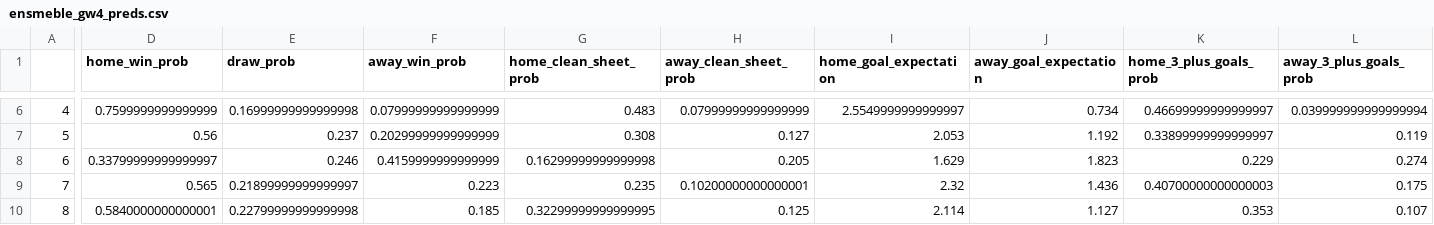
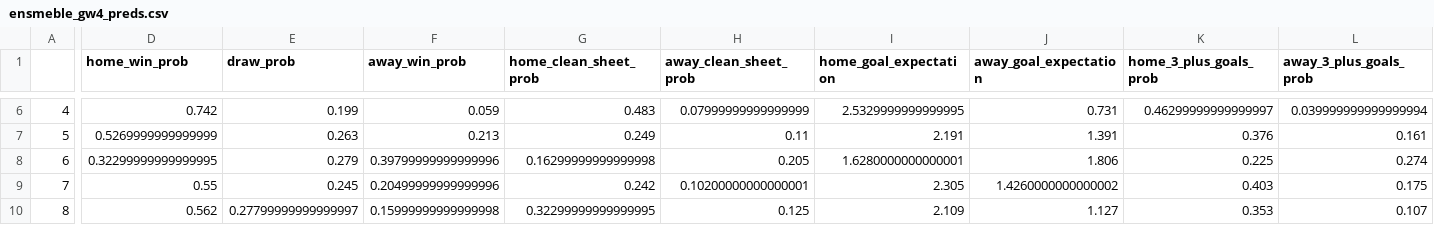
Before and after one commit to louis-porter/football-analytics, a CSV file: models/team-strength-models/predictions/ensmeble_gw4_preds.csv, drawn as a sheet; only a part is shown, gaps mark what is left out; the diff covers the shown part only; the diff names each change by its address in the sheet, - before the commit and + after, or states it on an @@ line.

Commit message:
tried to improve model

```diff
--- a/models/team-strength-models/predictions/ensmeble_gw4_preds.csv
+++ b/models/team-strength-models/predictions/ensmeble_gw4_preds.csv
-D6 (home_win_prob): 0.7599999999999999
+D6 (home_win_prob): 0.742
-E6 (draw_prob): 0.16999999999999998
+E6 (draw_prob): 0.199
-F6 (away_win_prob): 0.07999999999999999
+F6 (away_win_prob): 0.059
-I6 (home_goal_expectation): 2.5549999999999997
+I6 (home_goal_expectation): 2.5329999999999995
-J6 (away_goal_expectation): 0.734
+J6 (away_goal_expectation): 0.731
-K6 (home_3_plus_goals_prob): 0.46699999999999997
+K6 (home_3_plus_goals_prob): 0.46299999999999997
-D7 (home_win_prob): 0.56
+D7 (home_win_prob): 0.5269999999999999
-E7 (draw_prob): 0.237
+E7 (draw_prob): 0.263
-F7 (away_win_prob): 0.20299999999999999
+F7 (away_win_prob): 0.213
-G7 (home_clean_sheet_prob): 0.308
+G7 (home_clean_sheet_prob): 0.249
-H7 (away_clean_sheet_prob): 0.127
+H7 (away_clean_sheet_prob): 0.11
-I7 (home_goal_expectation): 2.053
+I7 (home_goal_expectation): 2.191
-J7 (away_goal_expectation): 1.192
+J7 (away_goal_expectation): 1.391
-K7 (home_3_plus_goals_prob): 0.33899999999999997
+K7 (home_3_plus_goals_prob): 0.376
-L7 (away_3_plus_goals_prob): 0.119
+L7 (away_3_plus_goals_prob): 0.161
-D8 (home_win_prob): 0.33799999999999997
+D8 (home_win_prob): 0.32299999999999995
-E8 (draw_prob): 0.246
+E8 (draw_prob): 0.279
-F8 (away_win_prob): 0.4159999999999999
+F8 (away_win_prob): 0.39799999999999996
-I8 (home_goal_expectation): 1.629
+I8 (home_goal_expectation): 1.6280000000000001
-J8 (away_goal_expectation): 1.823
+J8 (away_goal_expectation): 1.806
-K8 (home_3_plus_goals_prob): 0.229
+K8 (home_3_plus_goals_prob): 0.225
-D9 (home_win_prob): 0.565
+D9 (home_win_prob): 0.55
-E9 (draw_prob): 0.21899999999999997
+E9 (draw_prob): 0.245
-F9 (away_win_prob): 0.223
+F9 (away_win_prob): 0.20499999999999996
-G9 (home_clean_sheet_prob): 0.235
+G9 (home_clean_sheet_prob): 0.242
-I9 (home_goal_expectation): 2.32
+I9 (home_goal_expectation): 2.305
-J9 (away_goal_expectation): 1.436
+J9 (away_goal_expectation): 1.4260000000000002
-K9 (home_3_plus_goals_prob): 0.40700000000000003
+K9 (home_3_plus_goals_prob): 0.403
-D10 (home_win_prob): 0.5840000000000001
+D10 (home_win_prob): 0.562
-E10 (draw_prob): 0.22799999999999998
+E10 (draw_prob): 0.27799999999999997
-F10 (away_win_prob): 0.185
+F10 (away_win_prob): 0.15999999999999998
-I10 (home_goal_expectation): 2.114
+I10 (home_goal_expectation): 2.109
```
Also changed, not shown: 38 edited cells elsewhere in this file, 3 other files.
